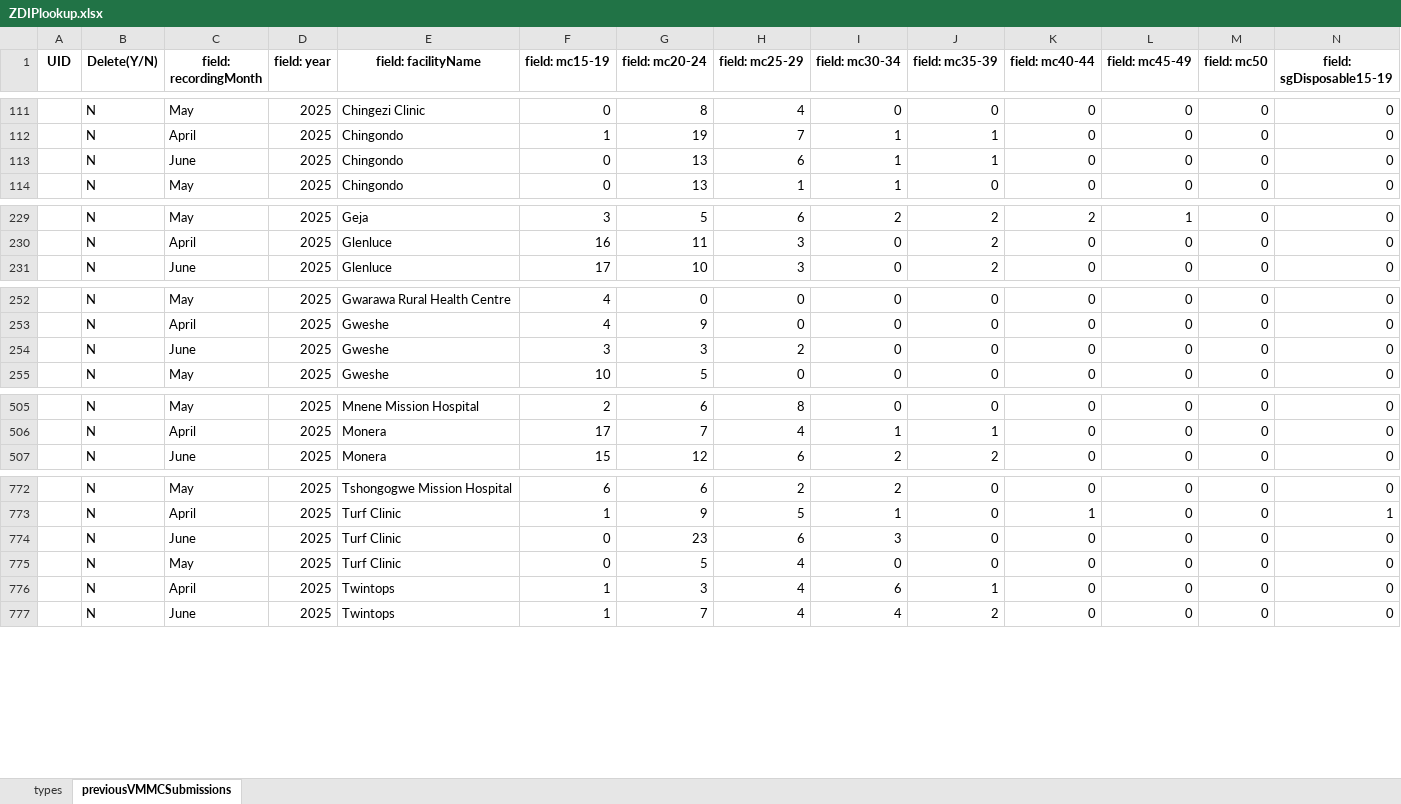
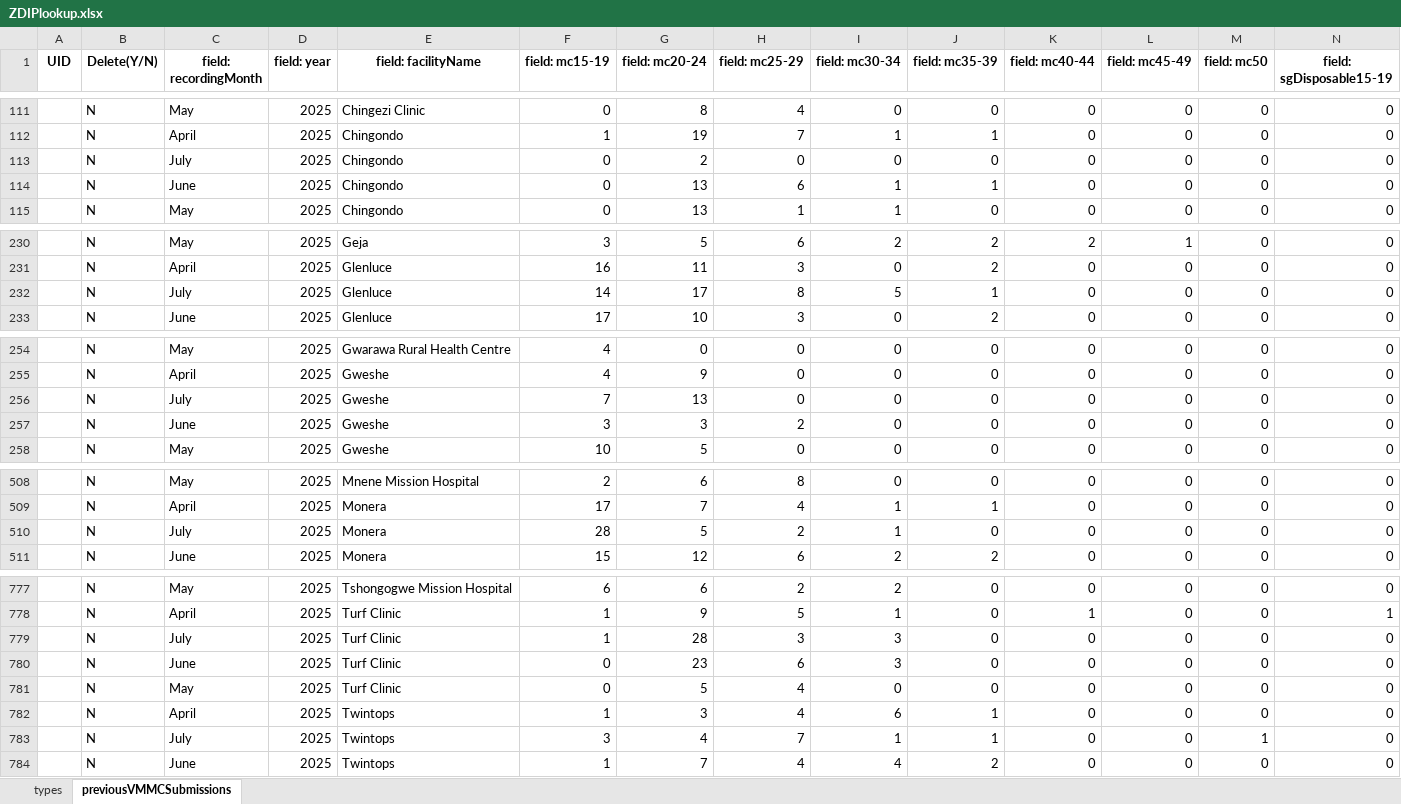
Before and after one commit to ashleymutenha/zazicProgrammaticReport, an Excel workbook: ZDIPlookup.xlsx, sheet previousVMMCSubmissions, drawn as a sheet; only a part is shown, gaps mark what is left out; values as stored, in another font and other column widths than the file's, no borders; rows hold the shown columns only; the diff covers the shown part only; the diff names each change by its address in the sheet, - before the commit and + after, or states it on an @@ line.

```diff
--- a/ZDIPlookup.xlsx (sheet previousVMMCSubmissions)
+++ b/ZDIPlookup.xlsx (sheet previousVMMCSubmissions)
+row 113:  | N | July | 2025 | Chingondo | 0 | 2 | 0 | 0 | 0 | 0 | 0 | 0 | 0
+row 232:  | N | July | 2025 | Glenluce | 14 | 17 | 8 | 5 | 1 | 0 | 0 | 0 | 0
+row 256:  | N | July | 2025 | Gweshe | 7 | 13 | 0 | 0 | 0 | 0 | 0 | 0 | 0
+row 510:  | N | July | 2025 | Monera | 28 | 5 | 2 | 1 | 0 | 0 | 0 | 0 | 0
+row 779:  | N | July | 2025 | Turf Clinic | 1 | 28 | 3 | 3 | 0 | 0 | 0 | 0 | 0
+row 783:  | N | July | 2025 | Twintops | 3 | 4 | 7 | 1 | 1 | 0 | 0 | 1 | 0
```
Also changed, not shown: 1 added row elsewhere in this sheet, data.xlsx, generalDF.xlsx, 8 other files.
